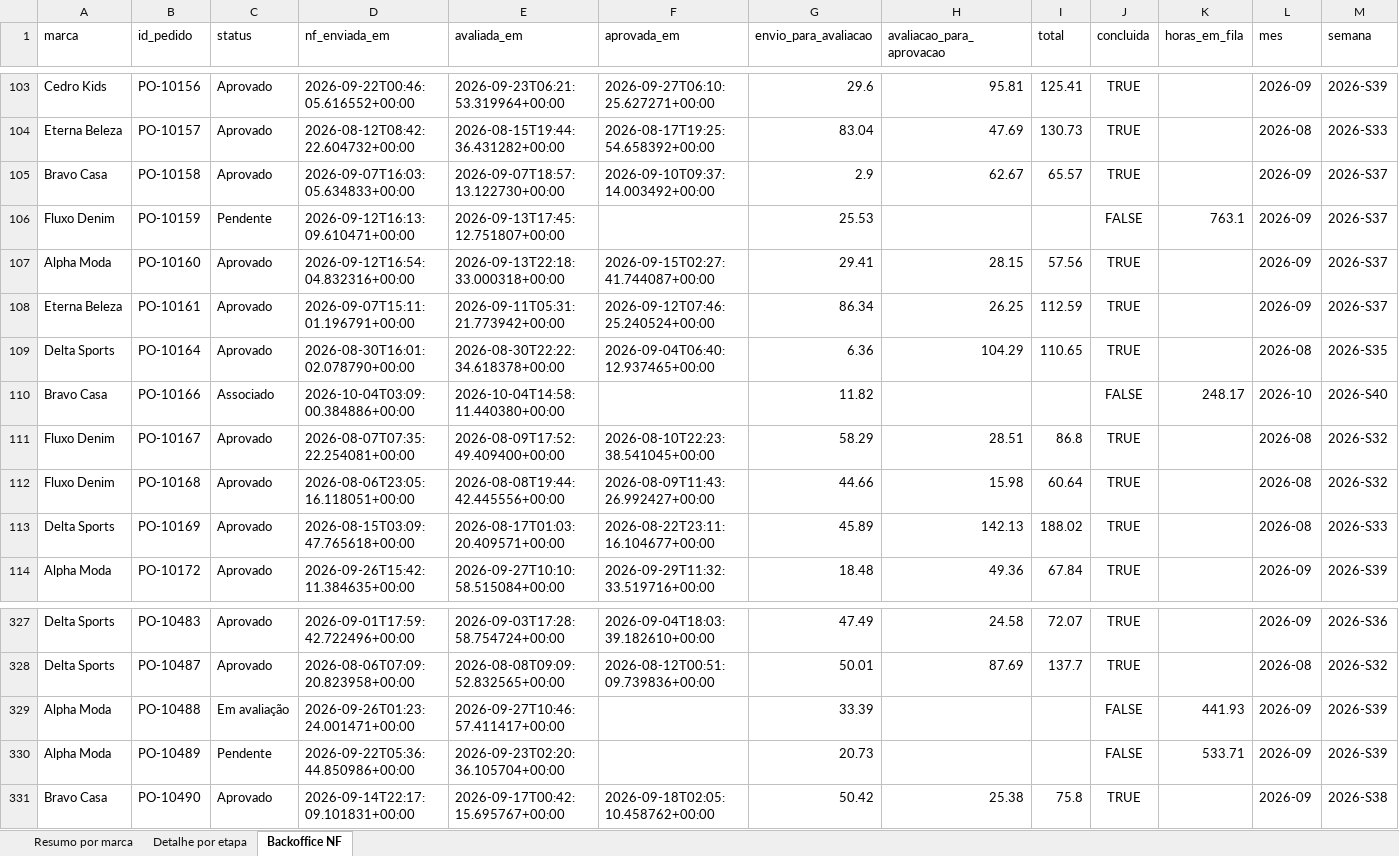
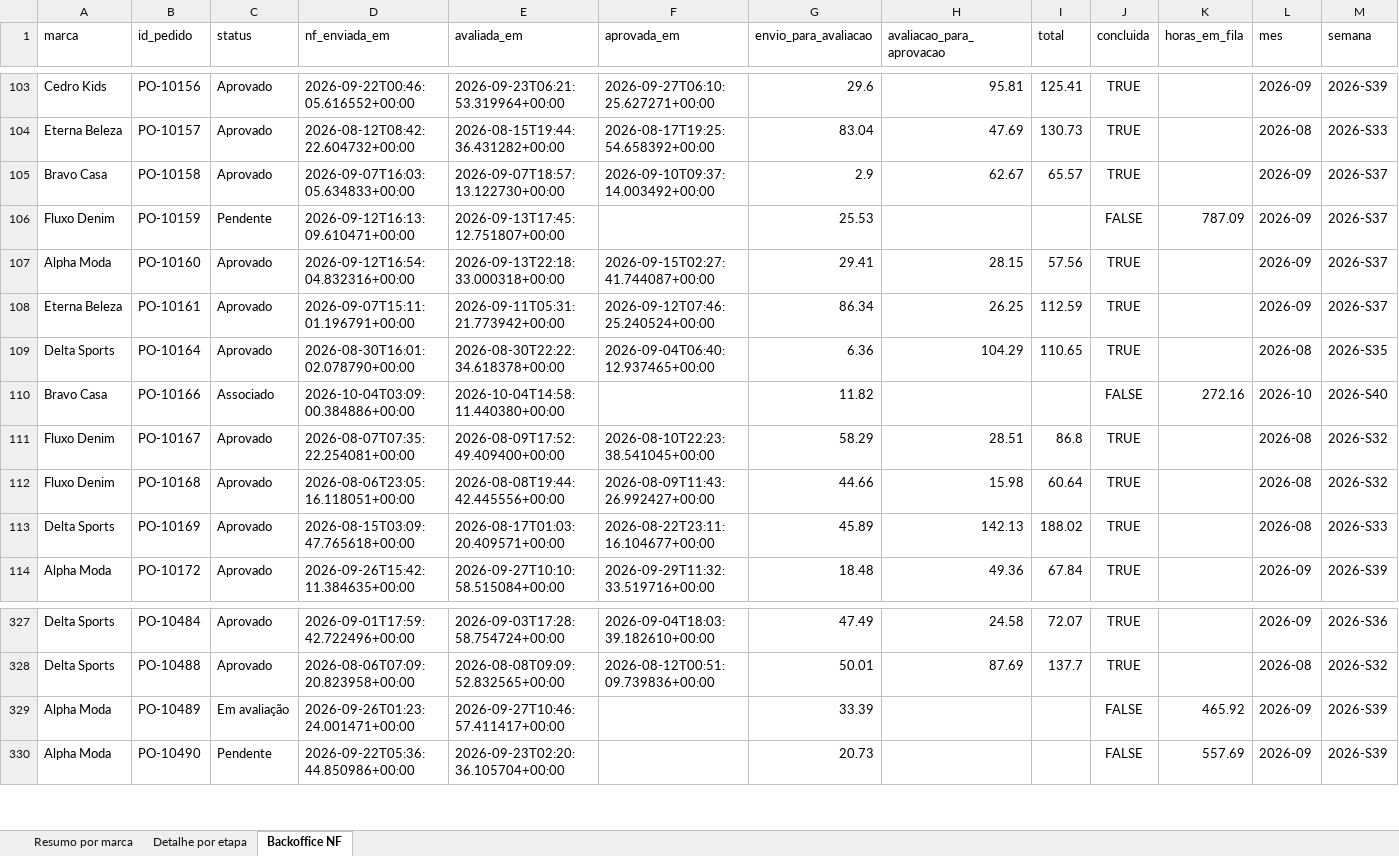
Before and after one commit to Jon108-alt/autonomia-marcas, an Excel workbook: dados/status_atual.xlsx, sheet Backoffice NF, drawn as a sheet; only a part is shown, gaps mark what is left out; values as stored, in another font and other column widths than the file's, no borders; removed rows and columns are numbered as before the commit, all else as after; the diff covers the shown part only; the diff names each change by its address in the sheet, - before the commit and + after, or states it on an @@ line.

```diff
--- a/dados/status_atual.xlsx (sheet Backoffice NF)
+++ b/dados/status_atual.xlsx (sheet Backoffice NF)
-K106 (horas_em_fila): 763.1
+K106 (horas_em_fila): 787.09
-K110 (horas_em_fila): 248.17
+K110 (horas_em_fila): 272.16
-B327 (id_pedido): PO-10483
+B327 (id_pedido): PO-10484
-row 328: Delta Sports | PO-10487 | Aprovado | 2026-08-06T07:09:20.823958+00:00 | 2026-08-08T09:09:52.832565+00:00 | 2026-08-12T00:51:09.739836+00:00 | 50.01 | 87.69 | 137.7 | TRUE |  | 2026-08 | 2026-S32
-A328 (marca): Alpha Moda
+A328 (marca): Delta Sports
-C328 (status): Em avaliação
+C328 (status): Aprovado
-D328 (nf_enviada_em): 2026-09-26T01:23:24.001471+00:00
+D328 (nf_enviada_em): 2026-08-06T07:09:20.823958+00:00
-E328 (avaliada_em): 2026-09-27T10:46:57.411417+00:00
+E328 (avaliada_em): 2026-08-08T09:09:52.832565+00:00
-F328 (aprovada_em): (empty)
+F328 (aprovada_em): 2026-08-12T00:51:09.739836+00:00
-G328 (envio_para_avaliacao): 33.39
+G328 (envio_para_avaliacao): 50.01
-H328 (avaliacao_para_aprovacao): (empty)
+H328 (avaliacao_para_aprovacao): 87.69
-I328 (total): (empty)
+I328 (total): 137.7
-J328 (concluida): FALSE
+J328 (concluida): TRUE
-K328 (horas_em_fila): 441.93
+K328 (horas_em_fila): (empty)
-L328 (mes): 2026-09
+L328 (mes): 2026-08
-M328 (semana): 2026-S39
+M328 (semana): 2026-S32
-C329 (status): Pendente
+C329 (status): Em avaliação
-D329 (nf_enviada_em): 2026-09-22T05:36:44.850986+00:00
+D329 (nf_enviada_em): 2026-09-26T01:23:24.001471+00:00
-E329 (avaliada_em): 2026-09-23T02:20:36.105704+00:00
+E329 (avaliada_em): 2026-09-27T10:46:57.411417+00:00
-G329 (envio_para_avaliacao): 20.73
+G329 (envio_para_avaliacao): 33.39
-K329 (horas_em_fila): 533.71
+K329 (horas_em_fila): 465.92
-A330 (marca): Bravo Casa
+A330 (marca): Alpha Moda
-C330 (status): Aprovado
+C330 (status): Pendente
-D330 (nf_enviada_em): 2026-09-14T22:17:09.101831+00:00
+D330 (nf_enviada_em): 2026-09-22T05:36:44.850986+00:00
-E330 (avaliada_em): 2026-09-17T00:42:15.695767+00:00
+E330 (avaliada_em): 2026-09-23T02:20:36.105704+00:00
-F330 (aprovada_em): 2026-09-18T02:05:10.458762+00:00
+F330 (aprovada_em): (empty)
-G330 (envio_para_avaliacao): 50.42
+G330 (envio_para_avaliacao): 20.73
-H330 (avaliacao_para_aprovacao): 25.38
+H330 (avaliacao_para_aprovacao): (empty)
-I330 (total): 75.8
+I330 (total): (empty)
-J330 (concluida): TRUE
+J330 (concluida): FALSE
-K330 (horas_em_fila): (empty)
+K330 (horas_em_fila): 557.69
-M330 (semana): 2026-S38
+M330 (semana): 2026-S39
```
Also changed, not shown: 19 added rows, 19 removed rows and 670 edited cells elsewhere in this sheet, sheet Detalhe por etapa, sheet Resumo por marca, 3 other files.
